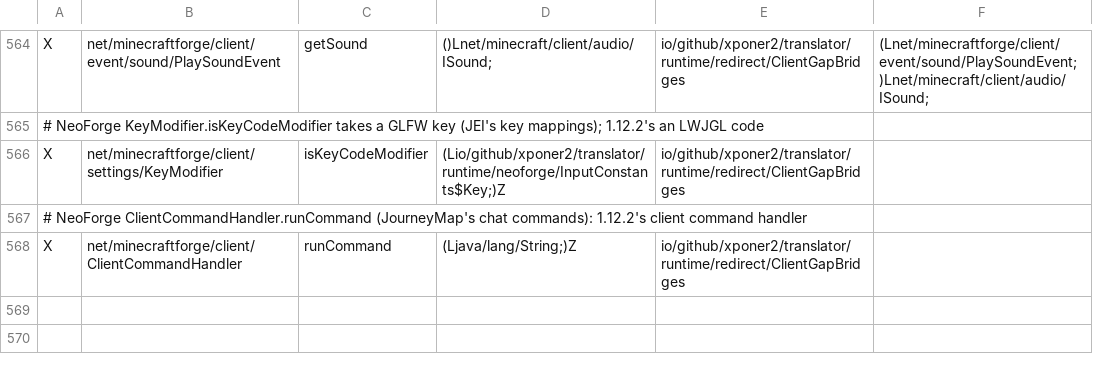
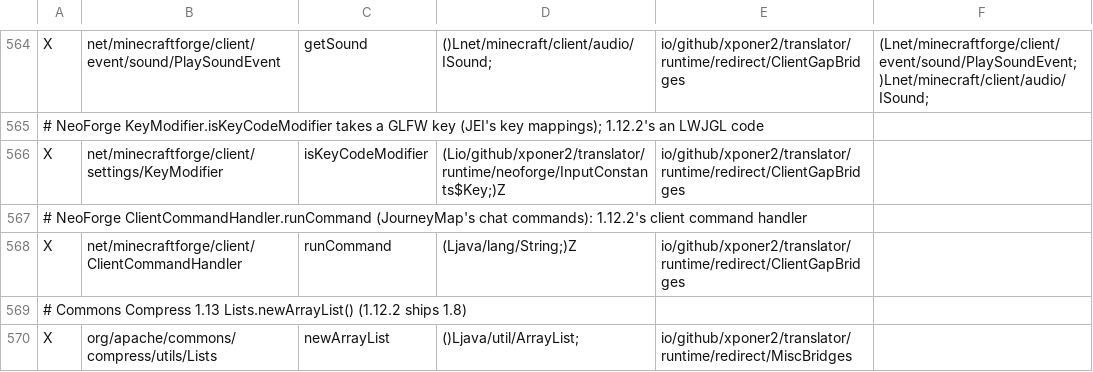
Before and after one commit to Xponer2/translator, a TSV file: src/main/resources/assets/translator/runtime/neoforge-1.21.1-runtime.tsv, drawn as a sheet; only a part is shown, gaps mark what is left out; the diff names each change by its address in the sheet, - before the commit and + after, or states it on an @@ line.

```diff
--- a/src/main/resources/assets/translator/runtime/neoforge-1.21.1-runtime.tsv
+++ b/src/main/resources/assets/translator/runtime/neoforge-1.21.1-runtime.tsv
+row 569: # Commons Compress 1.13 Lists.newArrayList() (1.12.2 ships 1.8)
+row 570: X | org/apache/commons/compress/utils/Lists | newArrayList | ()Ljava/util/ArrayList; | io/github/xponer2/translator/runtime/redirect/MiscBridges
```
Also changed, not shown: 1 other file.
